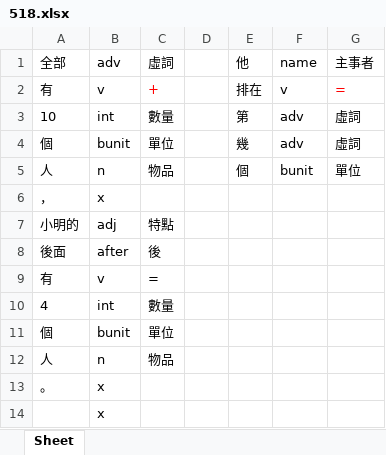
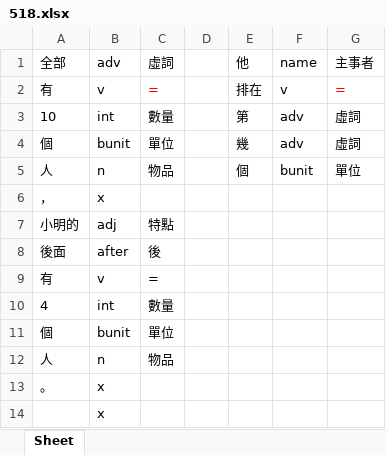
Before and after one commit to LakeFishing/ai-lab, an Excel workbook: data_excel/518.xlsx, sheet Sheet, drawn as a sheet; values as stored, in another font and other column widths than the file's, no borders; the diff names each change by its address in the sheet, - before the commit and + after, or states it on an @@ line.

Commit message:
Docs: 更新excel檔
- 267.xlsx、518.xlsx

```diff
--- a/data_excel/518.xlsx (sheet Sheet)
+++ b/data_excel/518.xlsx (sheet Sheet)
-C2 (虛詞): +
+C2 (虛詞): =
```
Also changed, not shown: data_excel/267.xlsx.
